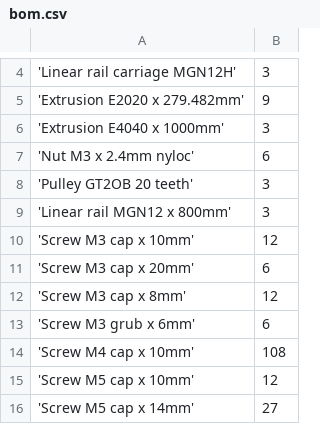
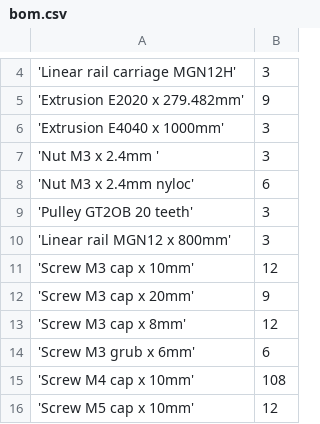
Before and after one commit to beanz/typhon-scad, a CSV file: bom/bom.csv, drawn as a sheet; only a part is shown, gaps mark what is left out; the shorter side is filled out with more unchanged rows.

```diff
--- a/bom/bom.csv
+++ b/bom/bom.csv
@@ -6,2 +6,3 @@
 'Extrusion E4040 x 1000mm',  3
+'Nut M3 x 2.4mm ',  3
 'Nut M3 x 2.4mm nyloc',  6
@@ -10,3 +11,3 @@
 'Screw M3 cap x 10mm', 12
-'Screw M3 cap x 20mm',  6
+'Screw M3 cap x 20mm',  9
 'Screw M3 cap x  8mm', 12
```
Also changed, not shown: 30 other files.
